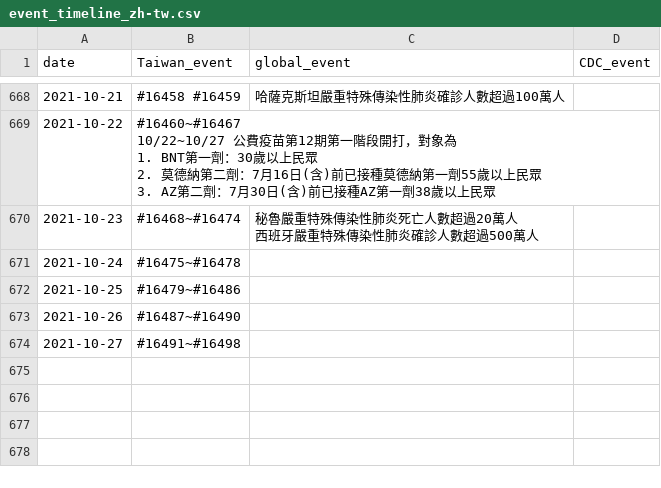
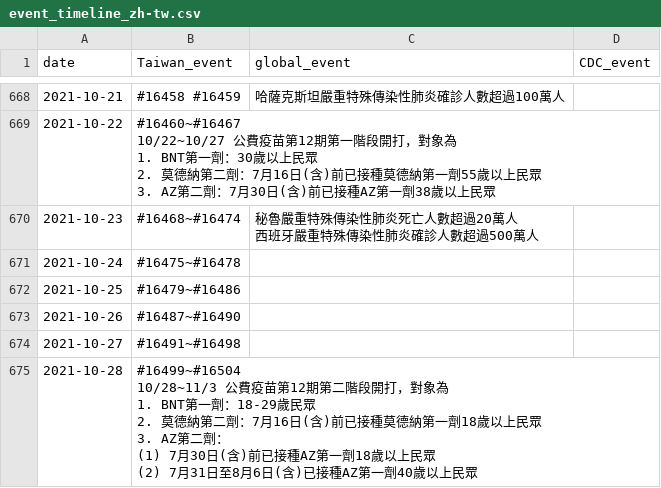
Before and after one commit to Linc-tw/COVID_breakdown, a CSV file: processed_data/event_timeline_zh-tw.csv, drawn as a sheet; only a part is shown, gaps mark what is left out; ↵ is a line break in a cell; the diff names each change by its address in the sheet, - before the commit and + after, or states it on an @@ line.

Commit message:
Automatic data update

```diff
--- a/processed_data/event_timeline_zh-tw.csv
+++ b/processed_data/event_timeline_zh-tw.csv
+row 675: 2021-10-28 | #16499~#16504 ↵ 10/28~11/3 公費疫苗第12期第二階段開打，對象為 ↵ 1. BNT第一劑：18-29歲民眾 ↵ 2. 莫德納第二劑：7月16日(含)前已接種莫德納第一劑18歲以上民眾 ↵ 3. AZ第二劑： ↵ (1) 7月30日(含)前已接種AZ第一劑18歲以上民眾 ↵ (2) 7月31日至8月6日(含)已接種AZ第一劑40歲以上民眾
```
Also changed, not shown: processed_data/2021/local_case_per_county.csv, processed_data/overall/local_case_per_county.csv, 50 other files.
